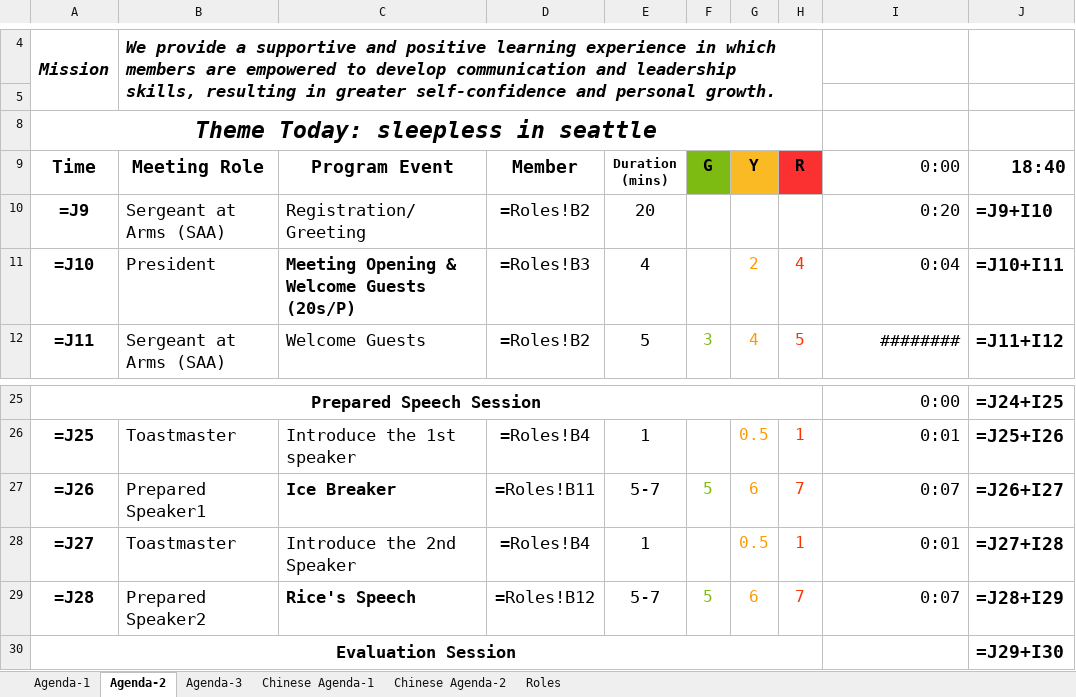
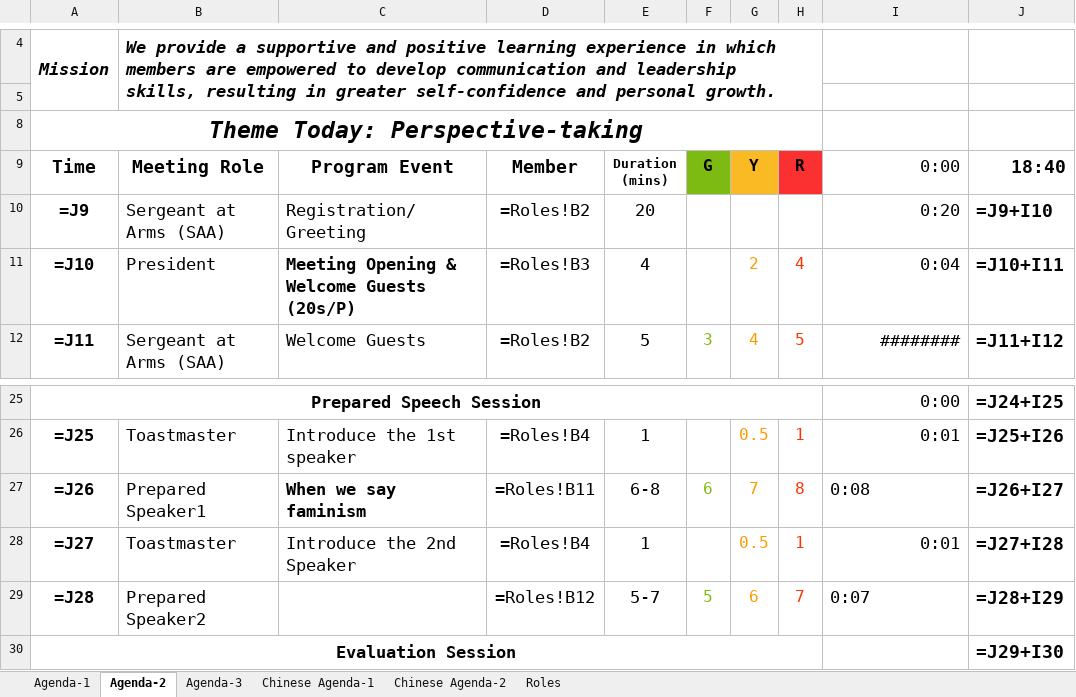
Before and after one commit to elliotzh/ms-toastmaster, an Excel workbook: agenda_generator/output/agenda.xlsx, sheet Agenda-2, drawn as a sheet; only a part is shown, gaps mark what is left out; values as stored, in another font and other column widths than the file's, no borders; formulas without a stored value are shown as written; charts and pictures not drawn; the diff names each change by its address in the sheet, - before the commit and + after, or states it on an @@ line.

```diff
--- a/agenda_generator/output/agenda.xlsx (sheet Agenda-2)
+++ b/agenda_generator/output/agenda.xlsx (sheet Agenda-2)
-A8 (Time): Theme Today: sleepless in seattle
+A8 (Time): Theme Today: Perspective-taking
-C27 (Program Event): Ice Breaker
+C27 (Program Event): When we say faminism
-E27 (Duration (mins)): 5-7
+E27 (Duration (mins)): 6-8
-F27 (G): 5
+F27 (G): 6
-G27 (Y): 6
+G27 (Y): 7
-H27 (R): 7
+H27 (R): 8
-I27 (0:00): 0:07
+I27 (0:00): 0:08
-C29 (Program Event): Rice's Speech
+C29 (Program Event): (empty)
-I29 alignment: right
+I29 alignment: left
```
Also changed, not shown: sheet Roles, sheet Chinese Agenda-2, 2 other files.
